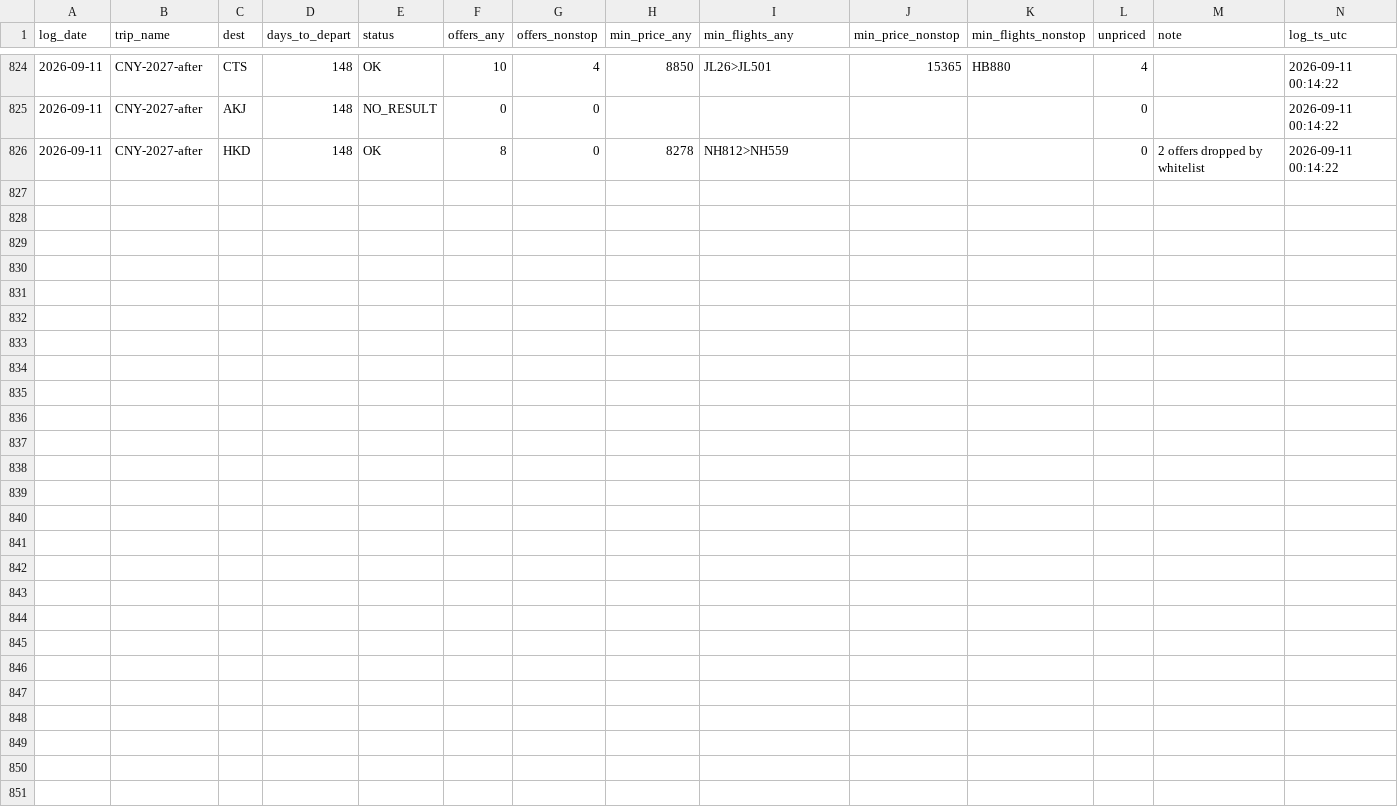
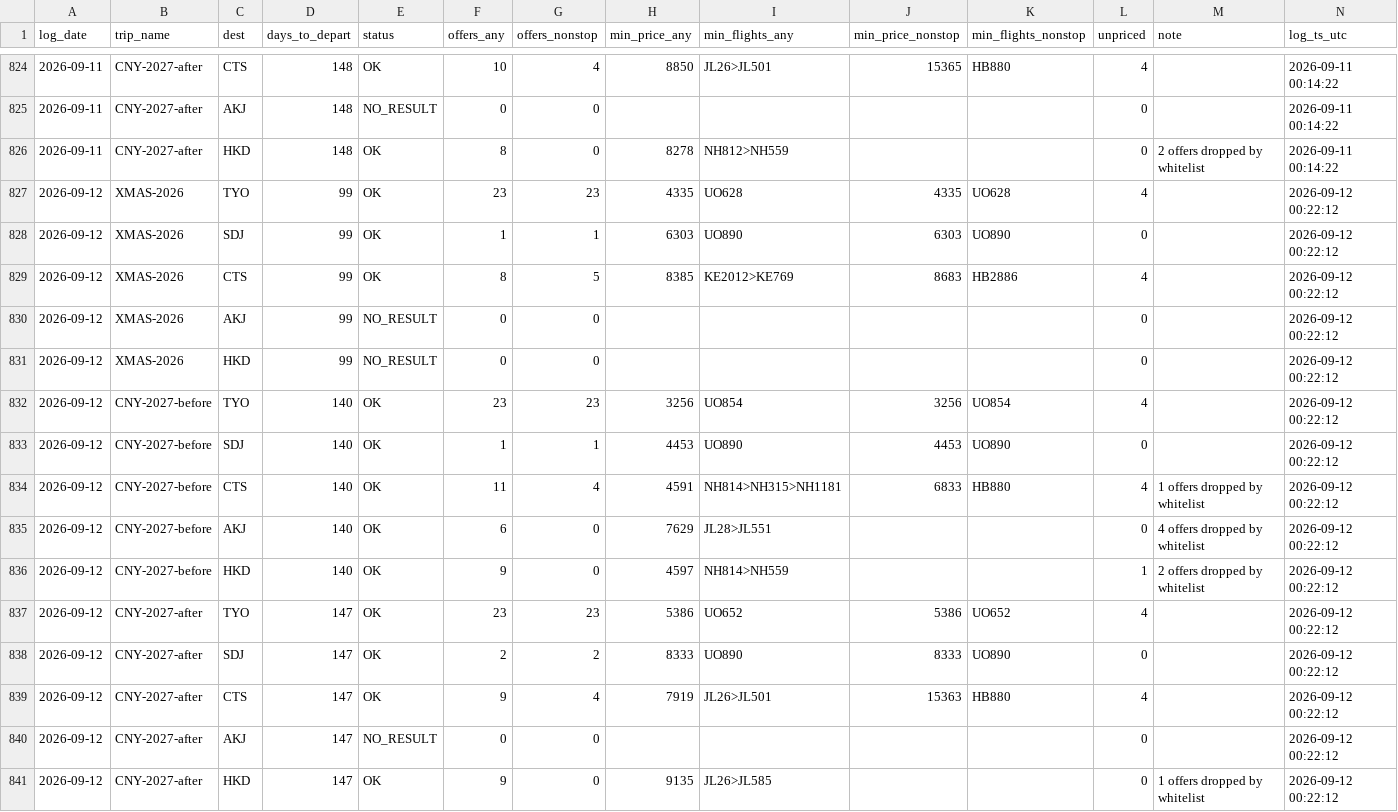
Before and after one commit to ngzzzho/flight-price-tracker, a CSV file: data/dailysummary.csv, drawn as a sheet; only a part is shown, gaps mark what is left out; the diff names each change by its address in the sheet, - before the commit and + after, or states it on an @@ line.

```diff
--- a/data/dailysummary.csv
+++ b/data/dailysummary.csv
+row 827: 2026-09-12 | XMAS-2026 | TYO | 99 | OK | 23 | 23 | 4335 | UO628 | 4335 | UO628 | 4 |  | 2026-09-12 00:22:12
+row 828: 2026-09-12 | XMAS-2026 | SDJ | 99 | OK | 1 | 1 | 6303 | UO890 | 6303 | UO890 | 0 |  | 2026-09-12 00:22:12
+row 829: 2026-09-12 | XMAS-2026 | CTS | 99 | OK | 8 | 5 | 8385 | KE2012>KE769 | 8683 | HB2886 | 4 |  | 2026-09-12 00:22:12
+row 830: 2026-09-12 | XMAS-2026 | AKJ | 99 | NO_RESULT | 0 | 0 |  |  |  |  | 0 |  | 2026-09-12 00:22:12
+row 831: 2026-09-12 | XMAS-2026 | HKD | 99 | NO_RESULT | 0 | 0 |  |  |  |  | 0 |  | 2026-09-12 00:22:12
+row 832: 2026-09-12 | CNY-2027-before | TYO | 140 | OK | 23 | 23 | 3256 | UO854 | 3256 | UO854 | 4 |  | 2026-09-12 00:22:12
+row 833: 2026-09-12 | CNY-2027-before | SDJ | 140 | OK | 1 | 1 | 4453 | UO890 | 4453 | UO890 | 0 |  | 2026-09-12 00:22:12
+row 834: 2026-09-12 | CNY-2027-before | CTS | 140 | OK | 11 | 4 | 4591 | NH814>NH315>NH1181 | 6833 | HB880 | 4 | 1 offers dropped by whitelist | 2026-09-12 00:22:12
+row 835: 2026-09-12 | CNY-2027-before | AKJ | 140 | OK | 6 | 0 | 7629 | JL28>JL551 |  |  | 0 | 4 offers dropped by whitelist | 2026-09-12 00:22:12
+row 836: 2026-09-12 | CNY-2027-before | HKD | 140 | OK | 9 | 0 | 4597 | NH814>NH559 |  |  | 1 | 2 offers dropped by whitelist | 2026-09-12 00:22:12
+row 837: 2026-09-12 | CNY-2027-after | TYO | 147 | OK | 23 | 23 | 5386 | UO652 | 5386 | UO652 | 4 |  | 2026-09-12 00:22:12
+row 838: 2026-09-12 | CNY-2027-after | SDJ | 147 | OK | 2 | 2 | 8333 | UO890 | 8333 | UO890 | 0 |  | 2026-09-12 00:22:12
+row 839: 2026-09-12 | CNY-2027-after | CTS | 147 | OK | 9 | 4 | 7919 | JL26>JL501 | 15363 | HB880 | 4 |  | 2026-09-12 00:22:12
+row 840: 2026-09-12 | CNY-2027-after | AKJ | 147 | NO_RESULT | 0 | 0 |  |  |  |  | 0 |  | 2026-09-12 00:22:12
+row 841: 2026-09-12 | CNY-2027-after | HKD | 147 | OK | 9 | 0 | 9135 | JL26>JL585 |  |  | 0 | 1 offers dropped by whitelist | 2026-09-12 00:22:12
```
Also changed, not shown: 1 other file.
